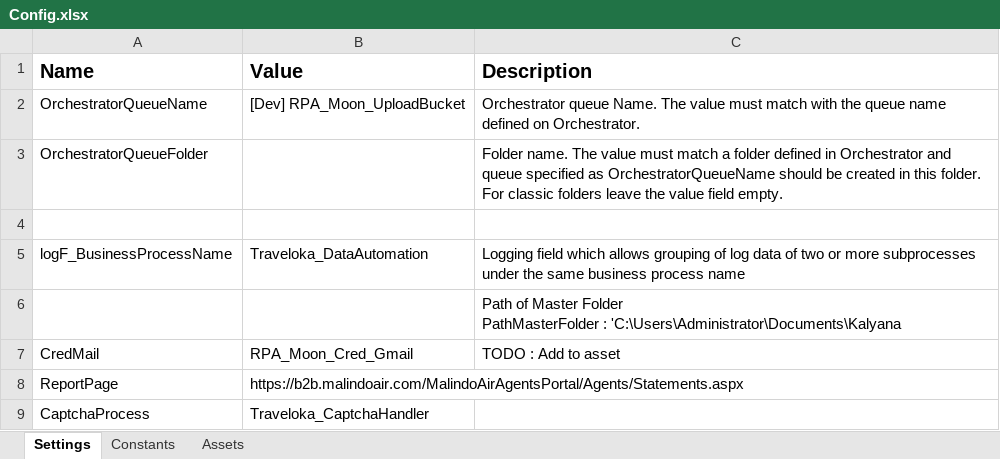
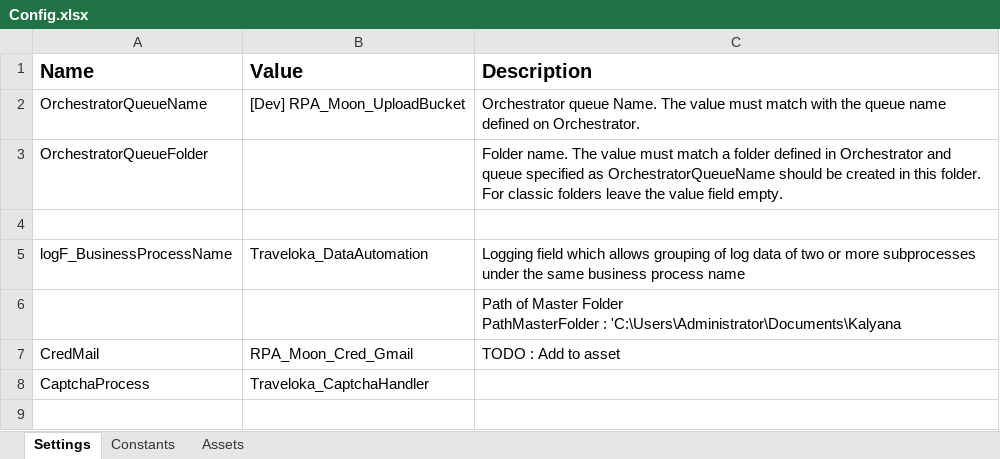
Before and after one commit to v-rifqipinasthika/dataautomation_personal, an Excel workbook: Traveloka_DataAutomation_Portal_Ptgununghartatransportsolutions/Data/Config.xlsx, sheet Settings, drawn as a sheet; values as stored, in another font and other column widths than the file's, no borders; the diff names each change by its address in the sheet, - before the commit and + after, or states it on an @@ line.

```diff
--- a/Traveloka_DataAutomation_Portal_Ptgununghartatransportsolutions/Data/Config.xlsx (sheet Settings)
+++ b/Traveloka_DataAutomation_Portal_Ptgununghartatransportsolutions/Data/Config.xlsx (sheet Settings)
-row 8: ReportPage | https://b2b.malindoair.com/MalindoAirAgentsPortal/Agents/Statements.aspx
```
Also changed, not shown: sheet Assets, 20 other files.
